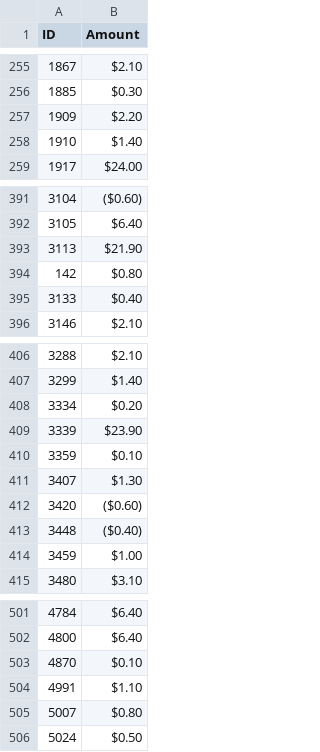
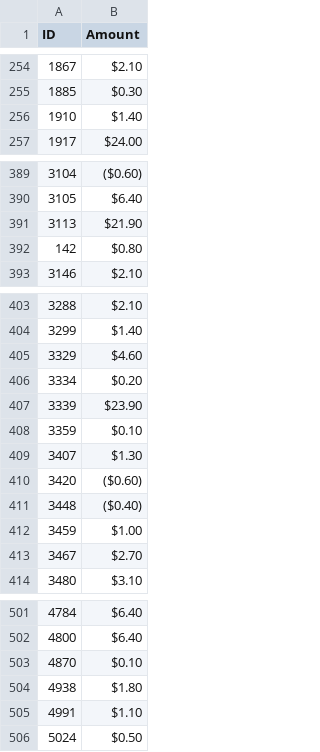
Before and after one commit to mshenfield/chtl-data-pipeline, a CSV file: data/input/outstanding-balances.csv, drawn as a sheet; only a part is shown, gaps mark what is left out; removed rows and columns are numbered as before the commit, all else as after; the diff covers the shown part only; the diff names each change by its address in the sheet, - before the commit and + after, or states it on an @@ line.

```diff
--- a/data/input/outstanding-balances.csv
+++ b/data/input/outstanding-balances.csv
-row 257: 1909 | $2.20
-row 395: 3133 | $0.40
+row 405: 3329 | $4.60
+row 413: 3467 | $2.70
+row 504: 4938 | $1.80
-row 505: 5007 | $0.80
```
Also changed, not shown: 11 added rows, 3 removed rows and 2 edited cells elsewhere in this file, data/input/admin-users-snapshot.csv, data/input/item-types.csv, 22 other files.
